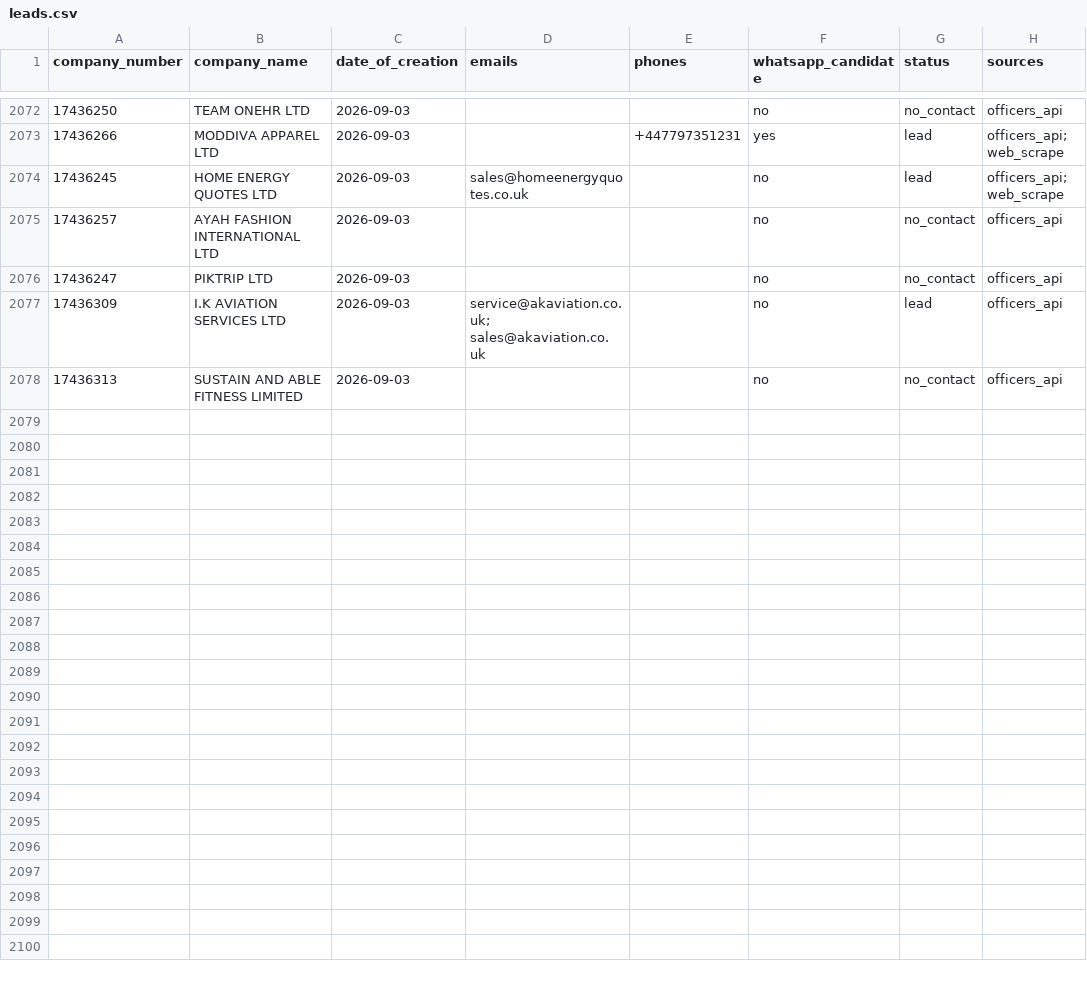
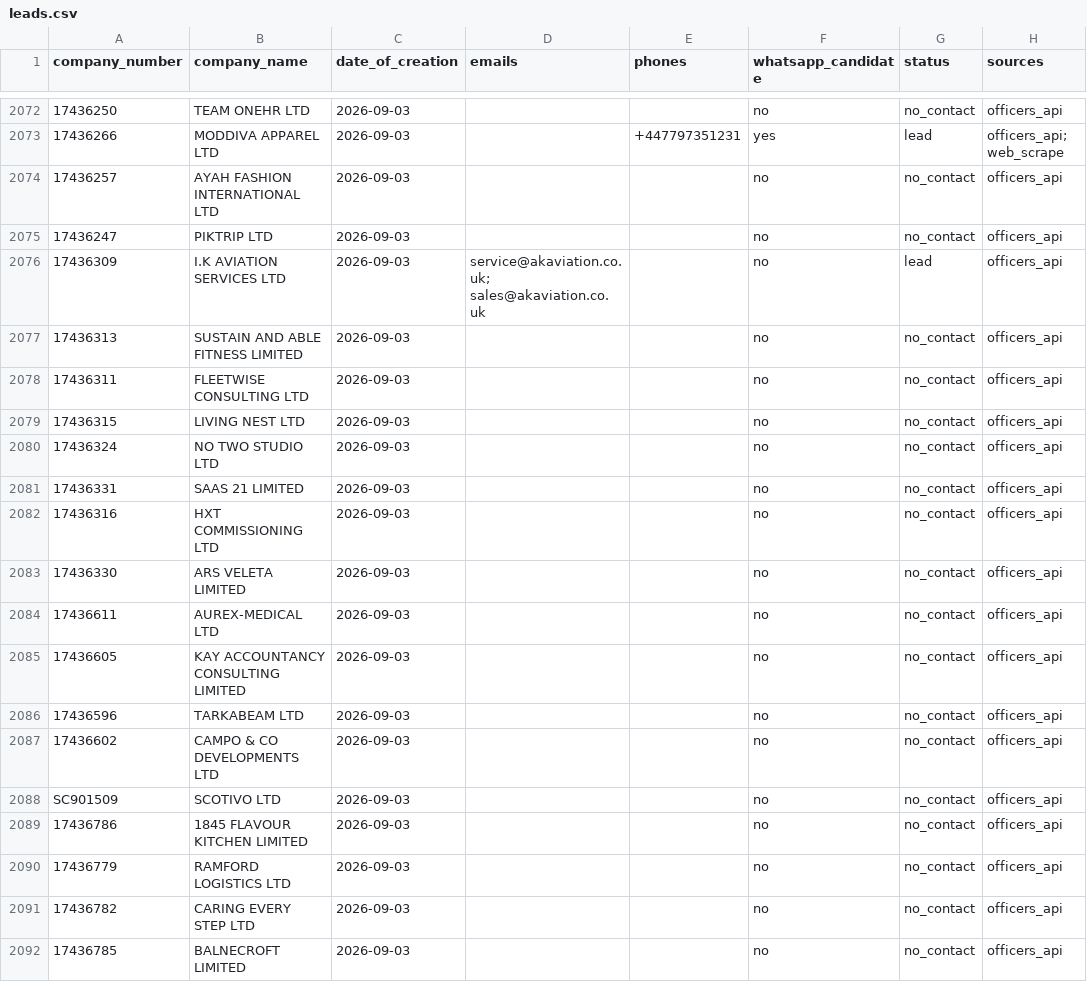
Before and after one commit to ops551/data-pipeline-test, a CSV file: leads.csv, drawn as a sheet; only a part is shown, gaps mark what is left out; removed rows and columns are numbered as before the commit, all else as after; the diff covers the shown part only; the diff names each change by its address in the sheet, - before the commit and + after, or states it on an @@ line.

Commit message:
chore(outreach): auto-replenish and update sent leads [run 36677296258]

```diff
--- a/leads.csv
+++ b/leads.csv
-row 2074: 17436245 | HOME ENERGY QUOTES LTD | 2026-09-03 | sales@homeenergyquotes.co.uk |  | no | lead | officers_api; web_scrape
+row 2078: 17436311 | FLEETWISE CONSULTING LTD | 2026-09-03 |  |  | no | no_contact | officers_api
+row 2079: 17436315 | LIVING NEST LTD | 2026-09-03 |  |  | no | no_contact | officers_api
+row 2080: 17436324 | NO TWO STUDIO LTD | 2026-09-03 |  |  | no | no_contact | officers_api
+row 2081: 17436331 | SAAS 21 LIMITED | 2026-09-03 |  |  | no | no_contact | officers_api
+row 2082: 17436316 | HXT COMMISSIONING LTD | 2026-09-03 |  |  | no | no_contact | officers_api
+row 2083: 17436330 | ARS VELETA LIMITED | 2026-09-03 |  |  | no | no_contact | officers_api
+row 2084: 17436611 | AUREX-MEDICAL LTD | 2026-09-03 |  |  | no | no_contact | officers_api
+row 2085: 17436605 | KAY ACCOUNTANCY CONSULTING LIMITED | 2026-09-03 |  |  | no | no_contact | officers_api
+row 2086: 17436596 | TARKABEAM LTD | 2026-09-03 |  |  | no | no_contact | officers_api
+row 2087: 17436602 | CAMPO & CO DEVELOPMENTS LTD | 2026-09-03 |  |  | no | no_contact | officers_api
+row 2088: SC901509 | SCOTIVO LTD | 2026-09-03 |  |  | no | no_contact | officers_api
+row 2089: 17436786 | 1845 FLAVOUR KITCHEN LIMITED | 2026-09-03 |  |  | no | no_contact | officers_api
+row 2090: 17436779 | RAMFORD LOGISTICS LTD | 2026-09-03 |  |  | no | no_contact | officers_api
+row 2091: 17436782 | CARING EVERY STEP LTD | 2026-09-03 |  |  | no | no_contact | officers_api
+row 2092: 17436785 | BALNECROFT LIMITED | 2026-09-03 |  |  | no | no_contact | officers_api
```
Also changed, not shown: 10 added rows elsewhere in this file, candidates.csv, enriched.csv, 1 other file.
